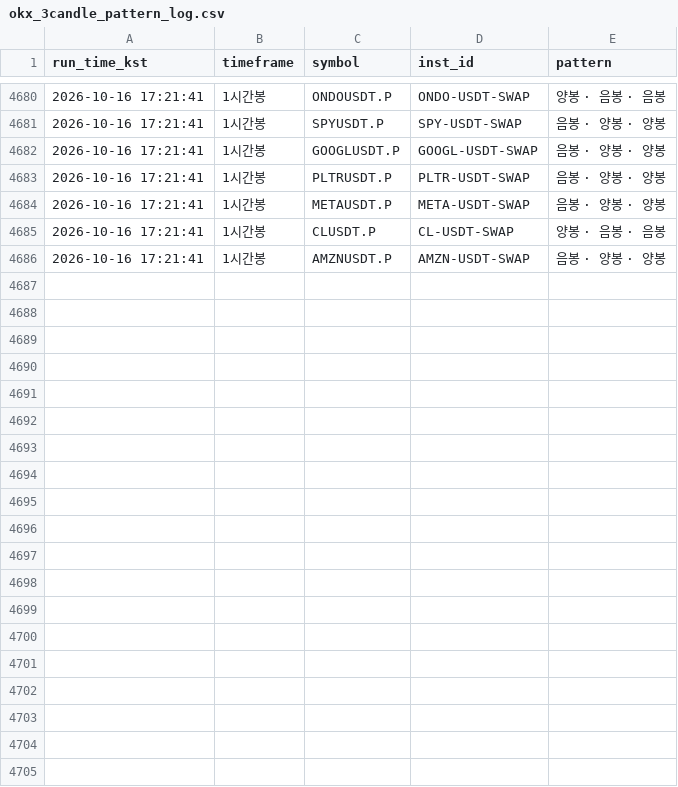
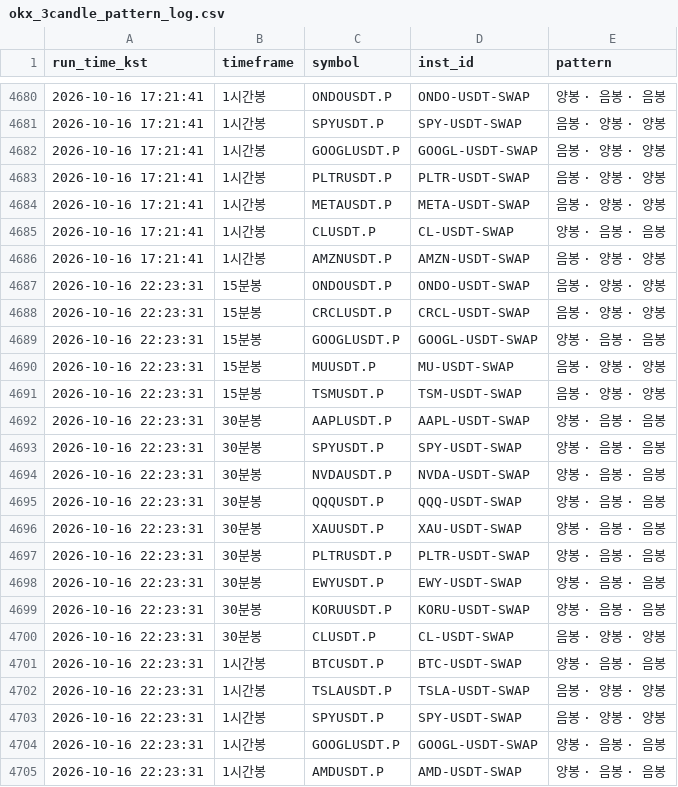
Before and after one commit to suchulkim/Trader_KIM, a CSV file: okx_3candle_pattern_log.csv, drawn as a sheet; only a part is shown, gaps mark what is left out; the diff names each change by its address in the sheet, - before the commit and + after, or states it on an @@ line.

```diff
--- a/okx_3candle_pattern_log.csv
+++ b/okx_3candle_pattern_log.csv
+row 4687: 2026-10-16 22:23:31 | 15분봉 | ONDOUSDT.P | ONDO-USDT-SWAP | 음봉 · 양봉 · 양봉
+row 4688: 2026-10-16 22:23:31 | 15분봉 | CRCLUSDT.P | CRCL-USDT-SWAP | 음봉 · 양봉 · 양봉
+row 4689: 2026-10-16 22:23:31 | 15분봉 | GOOGLUSDT.P | GOOGL-USDT-SWAP | 양봉 · 음봉 · 음봉
+row 4690: 2026-10-16 22:23:31 | 15분봉 | MUUSDT.P | MU-USDT-SWAP | 음봉 · 양봉 · 양봉
+row 4691: 2026-10-16 22:23:31 | 15분봉 | TSMUSDT.P | TSM-USDT-SWAP | 음봉 · 양봉 · 양봉
+row 4692: 2026-10-16 22:23:31 | 30분봉 | AAPLUSDT.P | AAPL-USDT-SWAP | 양봉 · 음봉 · 음봉
+row 4693: 2026-10-16 22:23:31 | 30분봉 | SPYUSDT.P | SPY-USDT-SWAP | 양봉 · 음봉 · 음봉
+row 4694: 2026-10-16 22:23:31 | 30분봉 | NVDAUSDT.P | NVDA-USDT-SWAP | 양봉 · 음봉 · 음봉
+row 4695: 2026-10-16 22:23:31 | 30분봉 | QQQUSDT.P | QQQ-USDT-SWAP | 양봉 · 음봉 · 음봉
+row 4696: 2026-10-16 22:23:31 | 30분봉 | XAUUSDT.P | XAU-USDT-SWAP | 양봉 · 음봉 · 음봉
+row 4697: 2026-10-16 22:23:31 | 30분봉 | PLTRUSDT.P | PLTR-USDT-SWAP | 양봉 · 음봉 · 음봉
+row 4698: 2026-10-16 22:23:31 | 30분봉 | EWYUSDT.P | EWY-USDT-SWAP | 양봉 · 음봉 · 음봉
+row 4699: 2026-10-16 22:23:31 | 30분봉 | KORUUSDT.P | KORU-USDT-SWAP | 양봉 · 음봉 · 음봉
+row 4700: 2026-10-16 22:23:31 | 30분봉 | CLUSDT.P | CL-USDT-SWAP | 음봉 · 양봉 · 양봉
+row 4701: 2026-10-16 22:23:31 | 1시간봉 | BTCUSDT.P | BTC-USDT-SWAP | 양봉 · 음봉 · 음봉
+row 4702: 2026-10-16 22:23:31 | 1시간봉 | TSLAUSDT.P | TSLA-USDT-SWAP | 음봉 · 양봉 · 양봉
+row 4703: 2026-10-16 22:23:31 | 1시간봉 | SPYUSDT.P | SPY-USDT-SWAP | 음봉 · 양봉 · 양봉
+row 4704: 2026-10-16 22:23:31 | 1시간봉 | GOOGLUSDT.P | GOOGL-USDT-SWAP | 양봉 · 음봉 · 음봉
+row 4705: 2026-10-16 22:23:31 | 1시간봉 | AMDUSDT.P | AMD-USDT-SWAP | 양봉 · 음봉 · 음봉
```
Also changed, not shown: 2 other files.
